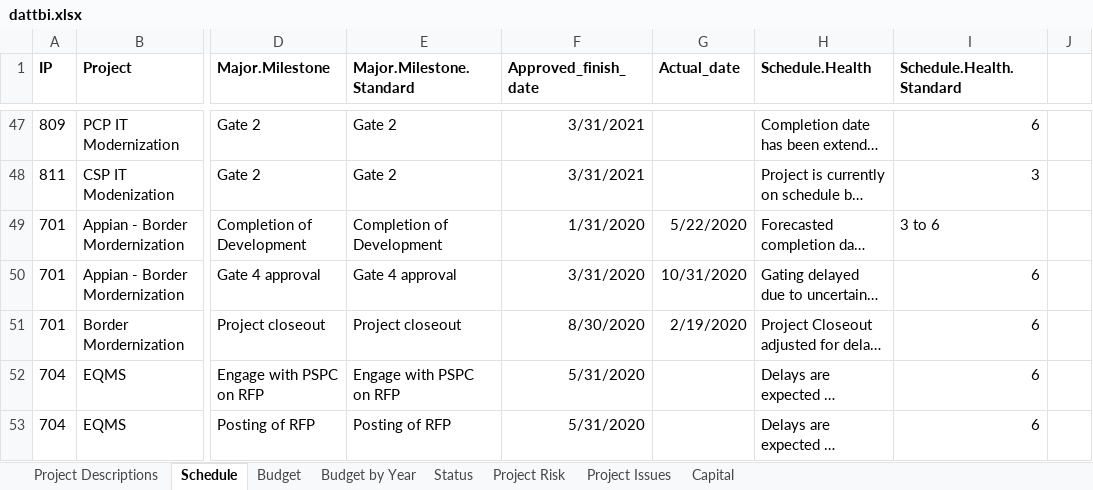
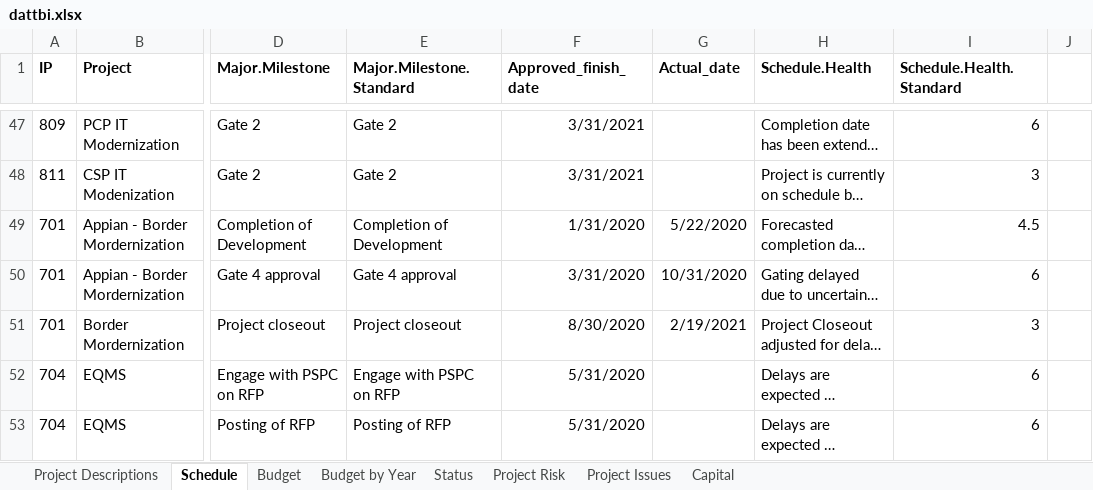
Before and after one commit to hc-tbi-dabs/tbi-project-dashboard, an Excel workbook: dattbi.xlsx, sheet Schedule, drawn as a sheet; only a part is shown, gaps mark what is left out; long unchanged cells end in …; values as stored, in another font and other column widths than the file's, no borders; 1 other sheet too large or unreadable and not compared; the diff covers the shown part only; the diff names each change by its address in the sheet, - before the commit and + after, or states it on an @@ line.

```diff
--- a/dattbi.xlsx (sheet Schedule)
+++ b/dattbi.xlsx (sheet Schedule)
-I49 (Schedule.Health.Standard): 3 to 6
+I49 (Schedule.Health.Standard): 4.5
-G51 (Actual_date): 2/19/2020
+G51 (Actual_date): 2/19/2021
-I51 (Schedule.Health.Standard): 6
+I51 (Schedule.Health.Standard): 3
```
Also changed, not shown: 19 edited cells elsewhere in this sheet, 4 other files.
